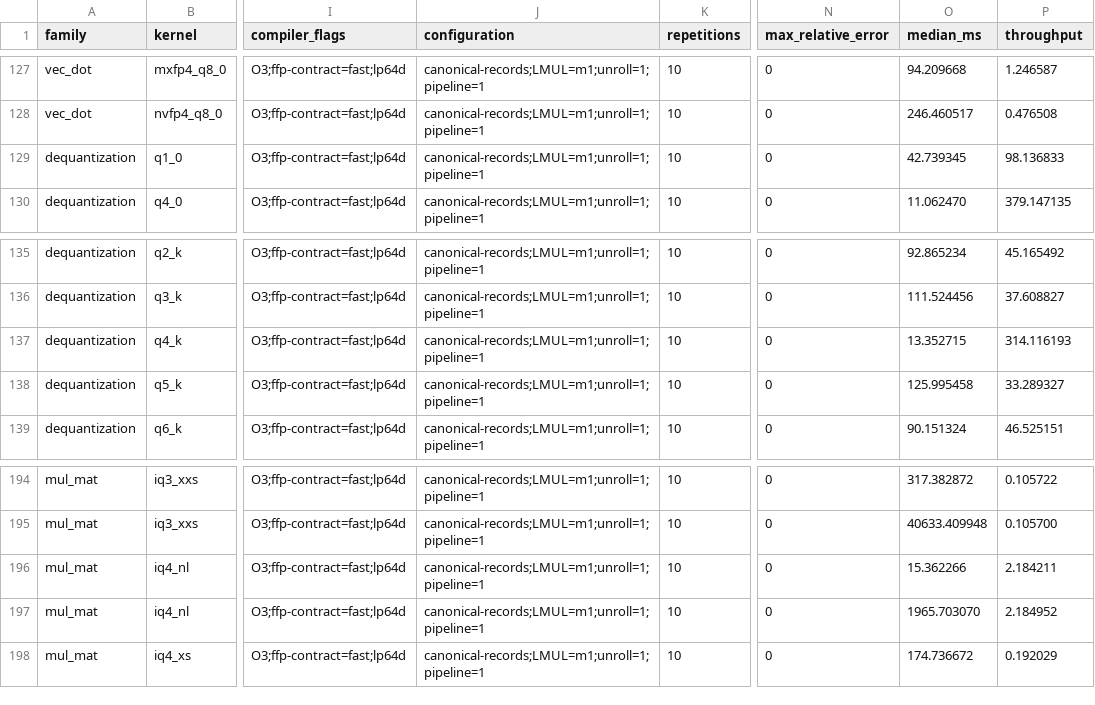
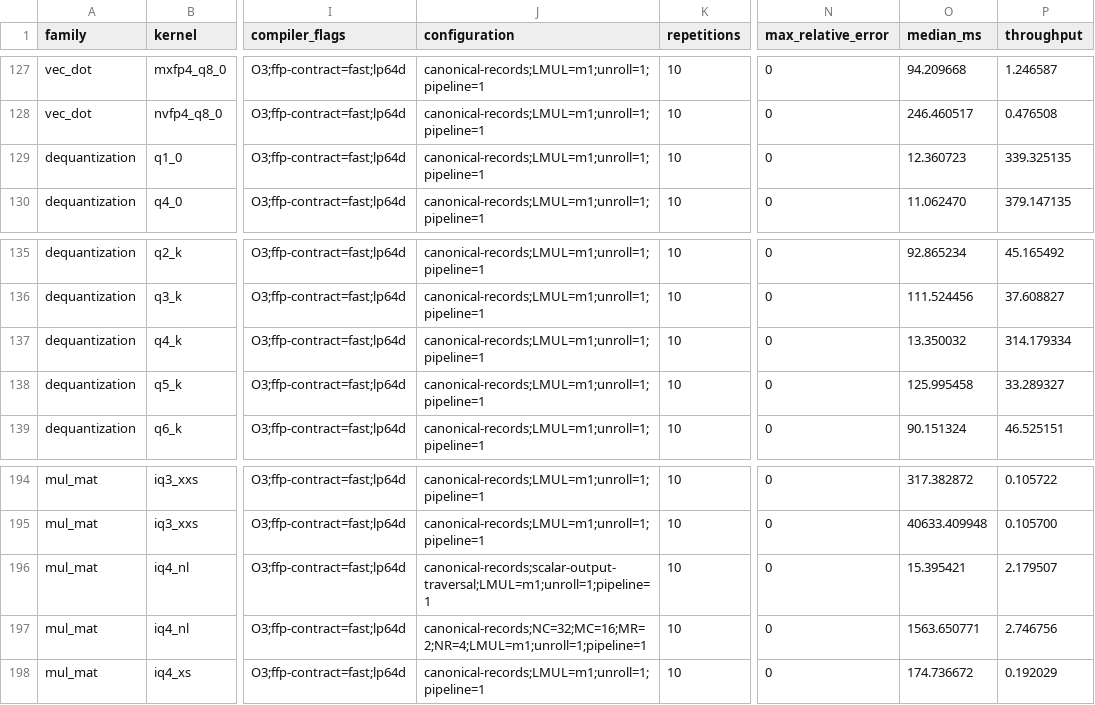
Before and after one commit to zzyu5/Weft, a CSV file: report/weft-kernel-performance.csv, drawn as a sheet; only a part is shown, gaps mark what is left out; the diff covers the shown part only; the diff names each change by its address in the sheet, - before the commit and + after, or states it on an @@ line.

Commit message:
riscv: generalize level pipelines and quant blocked trees

```diff
--- a/report/weft-kernel-performance.csv
+++ b/report/weft-kernel-performance.csv
-O129 (median_ms): 42.739345
+O129 (median_ms): 12.360723
-P129 (throughput): 98.136833
+P129 (throughput): 339.325135
-O137 (median_ms): 13.352715
+O137 (median_ms): 13.350032
-P137 (throughput): 314.116193
+P137 (throughput): 314.179334
-J196 (configuration): canonical-records;LMUL=m1;unroll=1;pipeline=1
+J196 (configuration): canonical-records;scalar-output-traversal;LMUL=m1;unroll=1;pipeline=1
-O196 (median_ms): 15.362266
+O196 (median_ms): 15.395421
-P196 (throughput): 2.184211
+P196 (throughput): 2.179507
-J197 (configuration): canonical-records;LMUL=m1;unroll=1;pipeline=1
+J197 (configuration): canonical-records;NC=32;MC=16;MR=2;NR=4;LMUL=m1;unroll=1;pipeline=1
-O197 (median_ms): 1965.703070
+O197 (median_ms): 1563.650771
-P197 (throughput): 2.184952
+P197 (throughput): 2.746756
```
Also changed, not shown: 32 edited cells elsewhere in this file, 22 other files.
